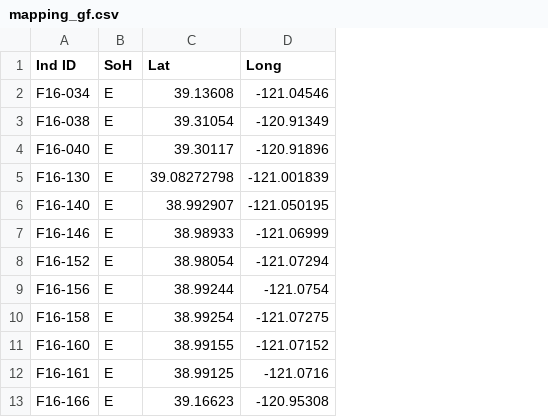
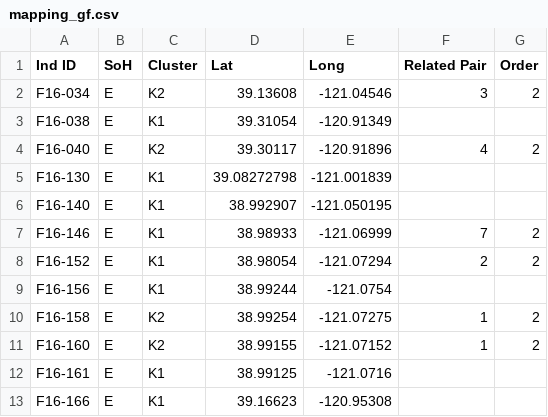
Before and after one commit to aecoen/dog-fishy, a CSV file: data/Coy/mapping_gf.csv, drawn as a sheet; only a part is shown; the diff names each change by its address in the sheet, - before the commit and + after, or states it on an @@ line.

```diff
--- a/data/Coy/mapping_gf.csv
+++ b/data/Coy/mapping_gf.csv
+column C (Cluster), rows 2-13: K2 | K1 | K2 | K1 | K1 | K1 | K1 | K1 | K2 | K2 | K1 | K1
+column F (Related Pair), rows 2-11: 3 |  | 4 |  |  | 7 | 2 |  | 1 | 1
+column G (Order), rows 2-11: 2 |  | 2 |  |  | 2 | 2 |  | 2 | 2
```
Also changed, not shown: 2 other files.
